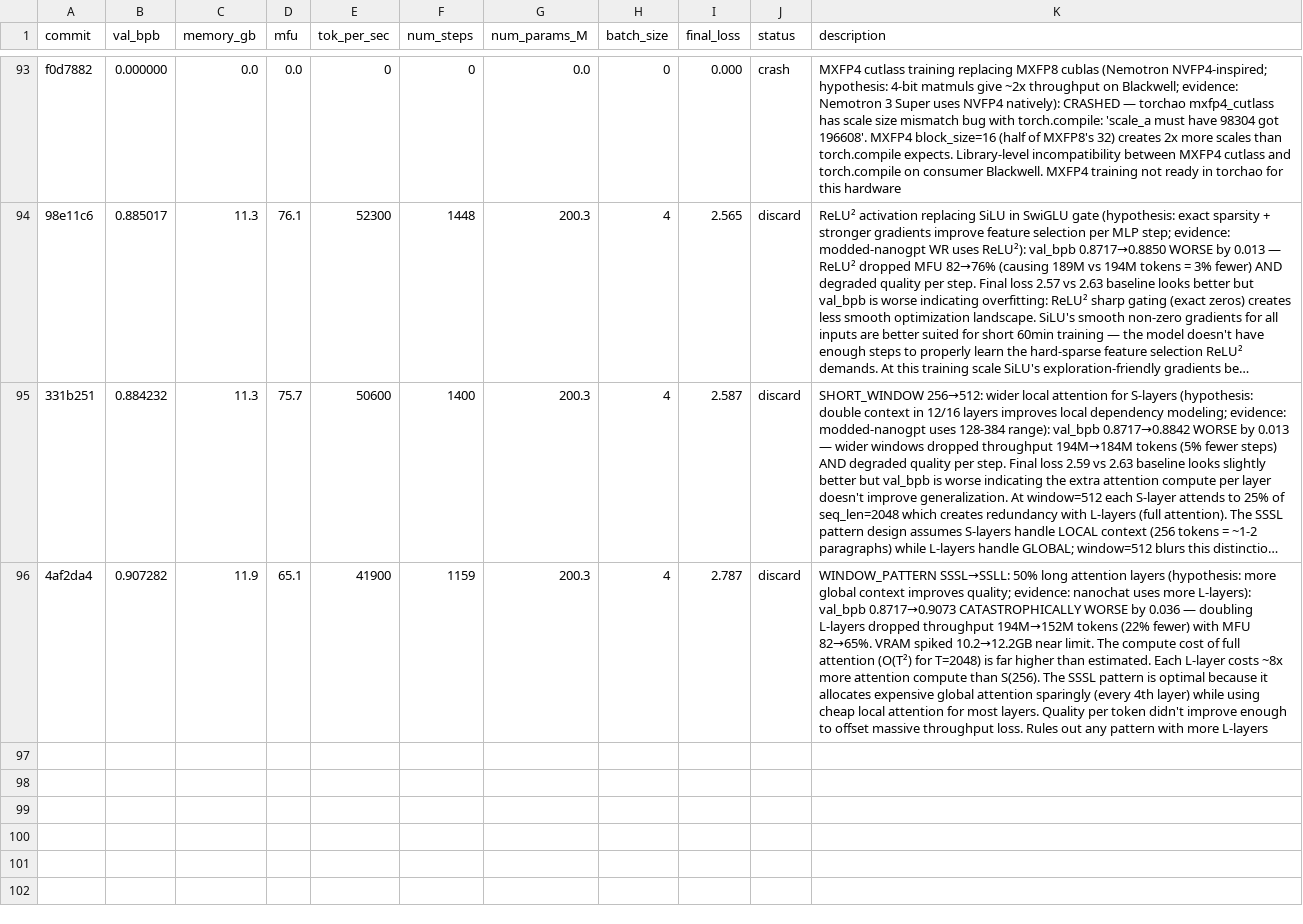
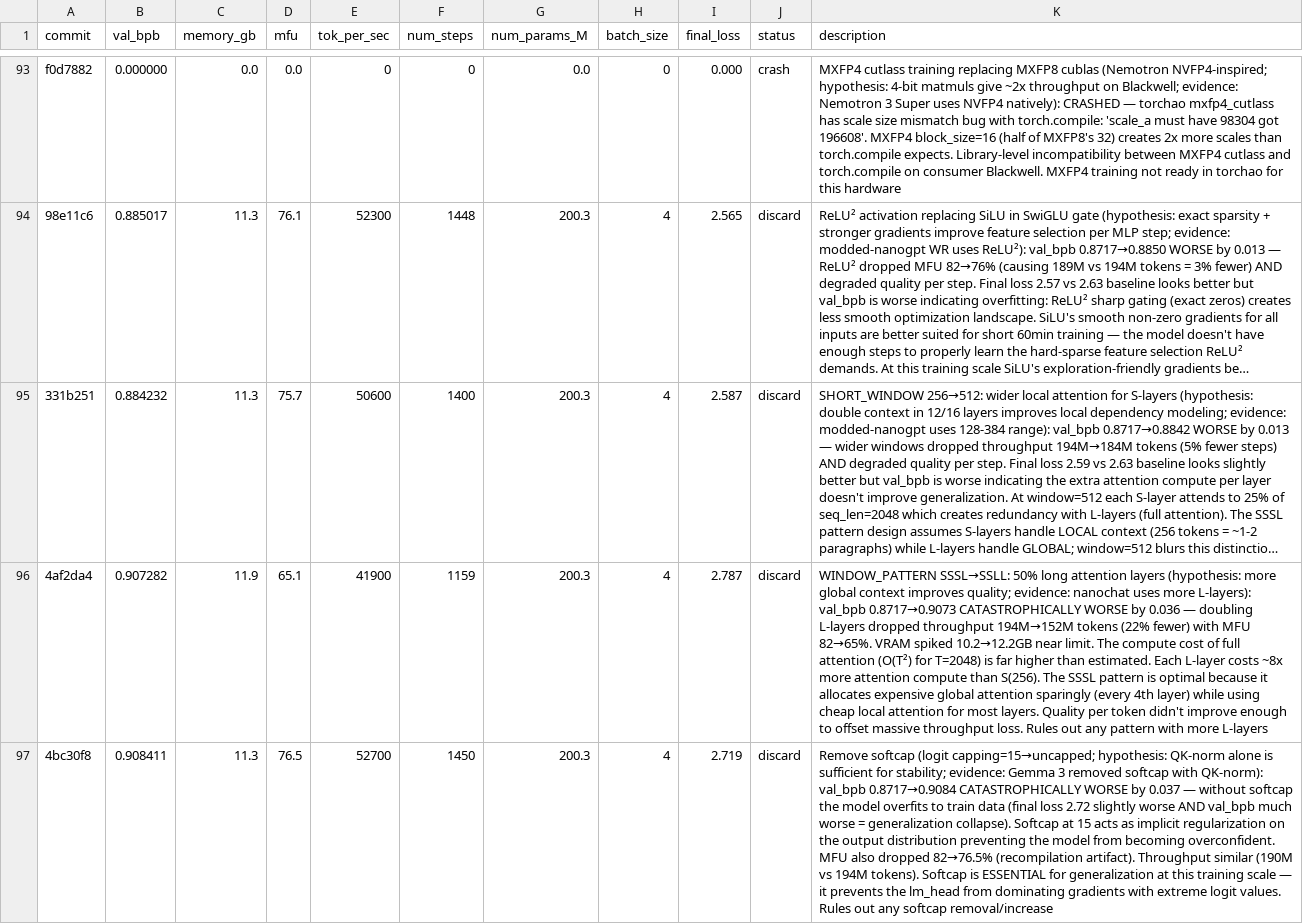
Before and after one commit to Djordje-Stojanovic/TrainRTX5070_60Min, a TSV file: results.tsv, drawn as a sheet; only a part is shown, gaps mark what is left out; long unchanged cells end in …; the diff names each change by its address in the sheet, - before the commit and + after, or states it on an @@ line.

Commit message:
results: discard remove-softcap (val_bpb 0.8717→0.9084 catastrophic)

```diff
--- a/results.tsv
+++ b/results.tsv
+row 97: 4bc30f8 | 0.908411 | 11.3 | 76.5 | 52700 | 1450 | 200.3 | 4 | 2.719 | discard | Remove softcap (logit capping=15→uncapped; hypothesis: QK-norm alone is sufficient for stability; evidence: Gemma 3 removed softcap with QK-norm): val_bpb 0.8717→0.9084 CATASTROPHICALLY WORSE by 0.037 — without softcap the model overfits to train data (final loss 2.72 slightly worse AND val_bpb much worse = generalization collapse). Softcap at 15 acts as implicit regularization on the output distribution preventing the model from becoming overconfident. MFU also dropped 82→76.5% (recompilation artifact). Throughput similar (190M vs 194M tokens). Softcap is ESSENTIAL for generalization at this training scale — it prevents the lm_head from dominating gradients with extreme logit values. Rules out any softcap removal/increase
```
